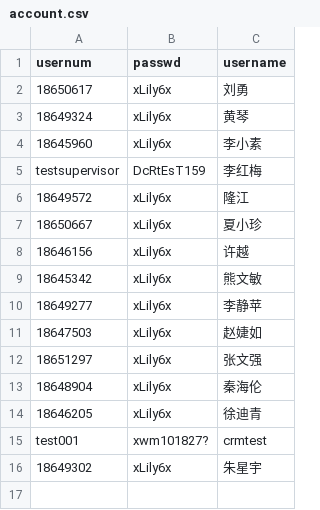
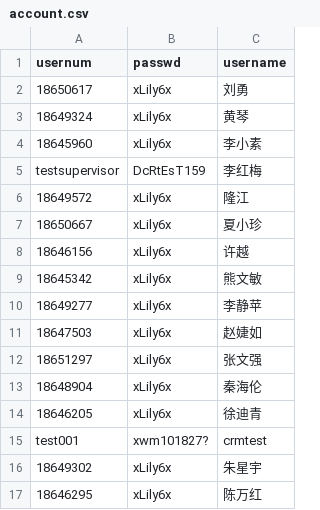
Before and after one commit to xmzhou2023/test1, a CSV file: public/data/datasource/account.csv, drawn as a sheet; the diff names each change by its address in the sheet, - before the commit and + after, or states it on an @@ line.

```diff
--- a/public/data/datasource/account.csv
+++ b/public/data/datasource/account.csv
+row 17: 18646295 | xLily6x | 陈万红
```
Also changed, not shown: 5 other files.
